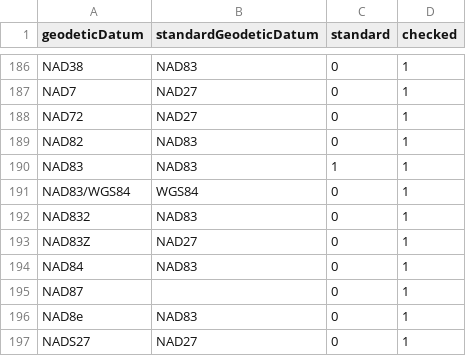
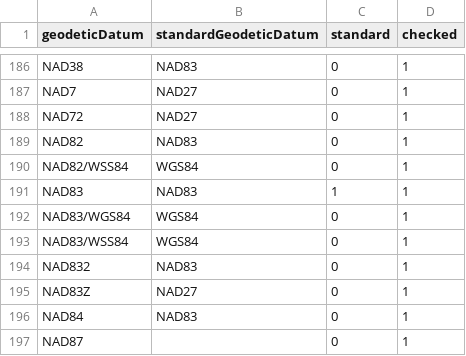
Before and after one commit to VertNet/DwCVocabs, a CSV file: vocabs/geodeticDatum.csv, drawn as a sheet; only a part is shown, gaps mark what is left out; the shorter side is filled out with more unchanged rows; the diff names each change by its address in the sheet, - before the commit and + after, or states it on an @@ line.

```diff
--- a/vocabs/geodeticDatum.csv
+++ b/vocabs/geodeticDatum.csv
+row 190: NAD82/WSS84 | WGS84 | 0 | 1
+row 193: NAD83/WSS84 | WGS84 | 0 | 1
```
Also changed, not shown: vocabs/countryCode.csv, vocabs/waterbody.csv, 2 other files.
